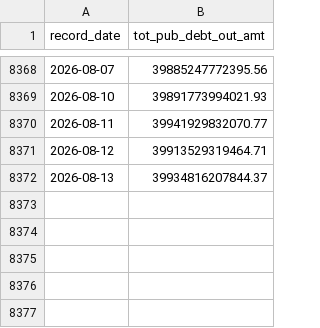
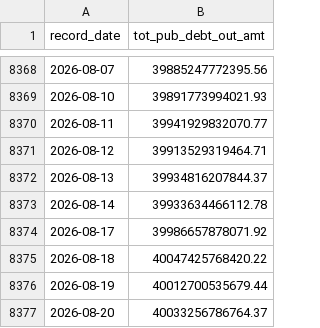
Before and after one commit to jsaintfleur/usnationaldebt, a CSV file: data/debt-daily.csv, drawn as a sheet; only a part is shown, gaps mark what is left out.

```diff
--- a/data/debt-daily.csv
+++ b/data/debt-daily.csv
@@ -8372 +8372,6 @@ record_date,tot_pub_debt_out_amt
 2026-08-13,39934816207844.37
+2026-08-14,39933634466112.78
+2026-08-17,39986657878071.92
+2026-08-18,40047425768420.22
+2026-08-19,40012700535679.44
+2026-08-20,40033256786764.37
```
Also changed, not shown: 5 other files.
